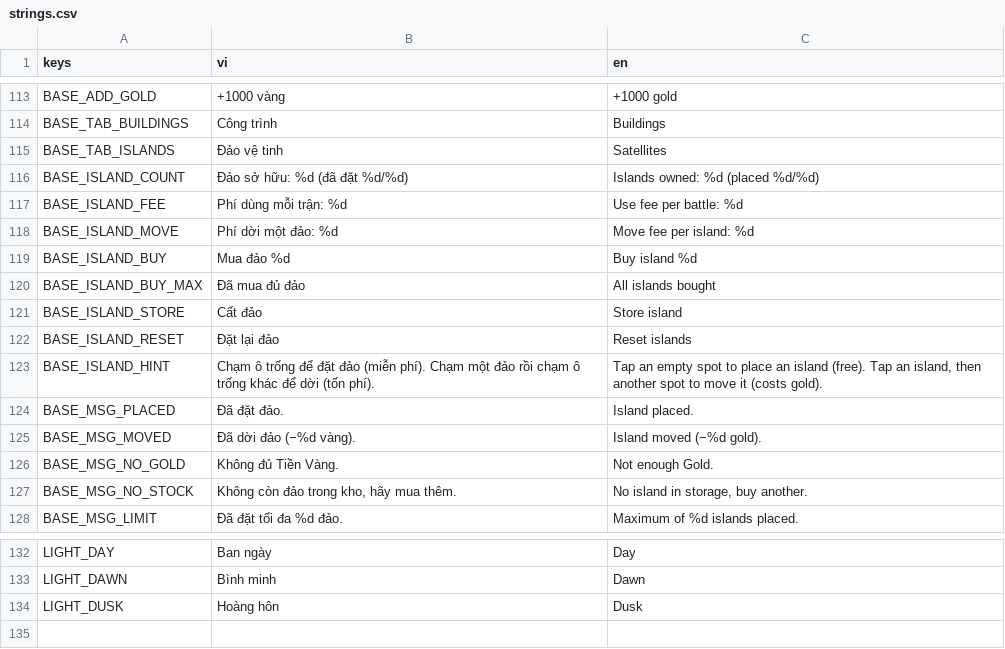
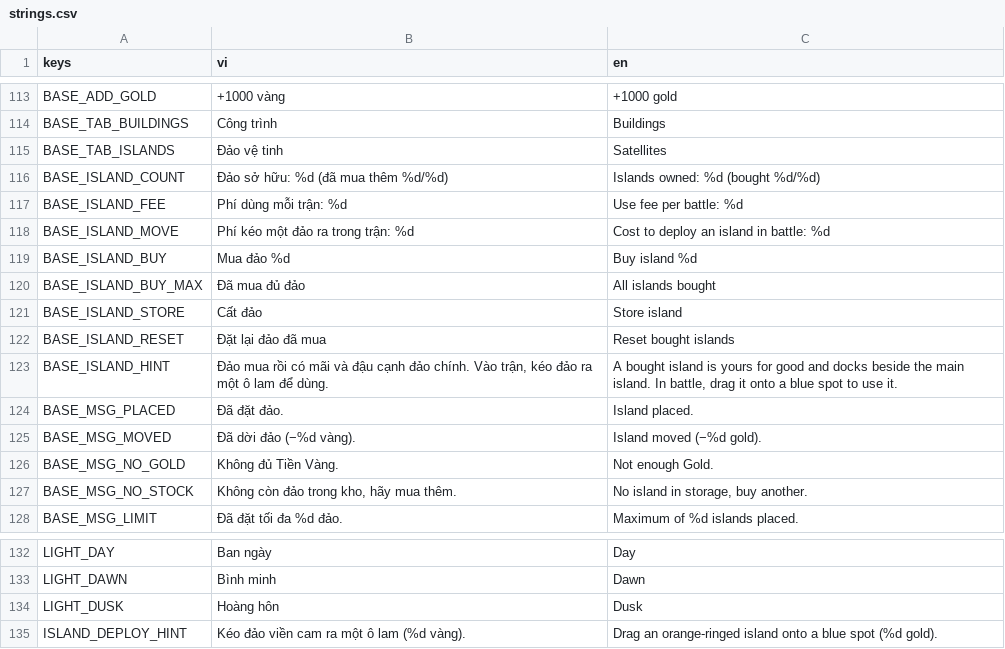
Before and after one commit to tinydustrystudio-hub/Hai-trinh, a CSV file: assets/translations/strings.csv, drawn as a sheet; only a part is shown, gaps mark what is left out.

```diff
--- a/assets/translations/strings.csv
+++ b/assets/translations/strings.csv
@@ -125,5 +125,5 @@ BASE_TAB_BUILDINGS,Công trình,Buildings
 BASE_TAB_ISLANDS,Đảo vệ tinh,Satellites
-BASE_ISLAND_COUNT,Đảo sở hữu: %d (đã đặt %d/%d),Islands owned: %d (placed %d/%d)
+BASE_ISLAND_COUNT,Đảo sở hữu: %d (đã mua thêm %d/%d),Islands owned: %d (bought %d/%d)
 BASE_ISLAND_FEE,Phí dùng mỗi trận: %d,Use fee per battle: %d
-BASE_ISLAND_MOVE,Phí dời một đảo: %d,Move fee per island: %d
+BASE_ISLAND_MOVE,Phí kéo một đảo ra trong trận: %d,Cost to deploy an island in battle: %d
 BASE_ISLAND_BUY,Mua đảo %d,Buy island %d
@@ -131,4 +131,4 @@ BASE_ISLAND_BUY_MAX,Đã mua đủ đảo,All islands bought
 BASE_ISLAND_STORE,Cất đảo,Store island
-BASE_ISLAND_RESET,Đặt lại đảo,Reset islands
-BASE_ISLAND_HINT,Chạm ô trống để đặt đảo (miễn phí). Chạm một đảo rồi chạm ô trống khác để dời (tốn phí).,"Tap an empty spot to place an island (free). Tap an island, then another spot to move it (costs gold)."
+BASE_ISLAND_RESET,Đặt lại đảo đã mua,Reset bought islands
+BASE_ISLAND_HINT,"Đảo mua rồi có mãi và đậu cạnh đảo chính. Vào trận, kéo đảo ra một ô lam để dùng.","A bought island is yours for good and docks beside the main island. In battle, drag it onto a blue spot to use it."
 BASE_MSG_PLACED,Đã đặt đảo.,Island placed.
@@ -144 +144,2 @@ LIGHT_DAWN,Bình minh,Dawn
 LIGHT_DUSK,Hoàng hôn,Dusk
+ISLAND_DEPLOY_HINT,"Kéo đảo viền cam ra một ô lam (%d vàng).","Drag an orange-ringed island onto a blue spot (%d gold)."
```
Also changed, not shown: 16 other files.
